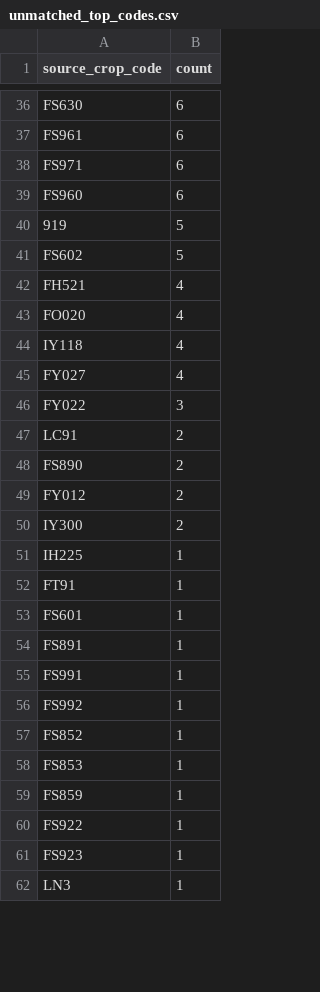
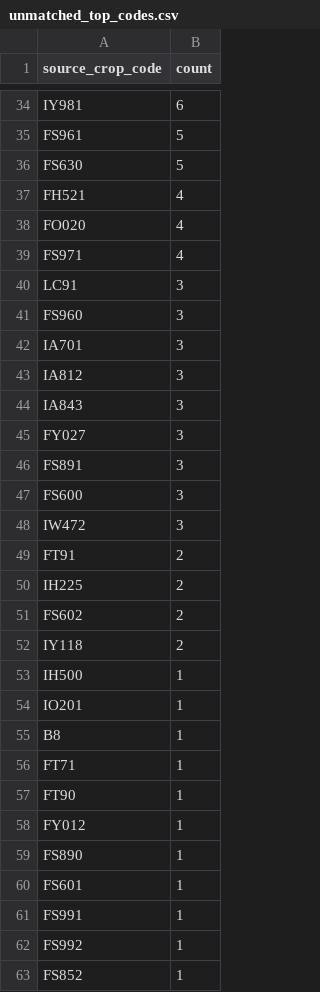
Before and after one commit to junborisproject0207-collab/vege-price-backend, a CSV file: output/unmatched_top_codes.csv, drawn as a sheet; only a part is shown, gaps mark what is left out; the shorter side is filled out with more unchanged rows; removed rows and columns are numbered as before the commit, all else as after; the diff covers the shown part only; the diff names each change by its address in the sheet, - before the commit and + after, or states it on an @@ line.

```diff
--- a/output/unmatched_top_codes.csv
+++ b/output/unmatched_top_codes.csv
-A34 (source_crop_code): FS630
+A34 (source_crop_code): IY981
-B35 (count): 6
+B35 (count): 5
-row 38: FS971 | 6
-row 39: FS960 | 6
-row 40: 919 | 5
-A36 (source_crop_code): FS602
+A36 (source_crop_code): FS630
-A39 (source_crop_code): IY118
+A39 (source_crop_code): FS971
+row 40: LC91 | 3
+row 41: FS960 | 3
+row 42: IA701 | 3
+row 43: IA812 | 3
+row 44: IA843 | 3
-B45 (count): 4
+B45 (count): 3
+row 46: FS891 | 3
-A47 (source_crop_code): FY022
+A47 (source_crop_code): FS600
+row 48: IW472 | 3
-A49 (source_crop_code): LC91
+A49 (source_crop_code): FT91
-row 48: FS890 | 2
-row 49: FY012 | 2
-row 50: IY300 | 2
-B50 (count): 1
+B50 (count): 2
+row 51: FS602 | 2
+row 52: IY118 | 2
+row 53: IH500 | 1
+row 54: IO201 | 1
+row 55: B8 | 1
-A56 (source_crop_code): FT91
+A56 (source_crop_code): FT71
+row 57: FT90 | 1
+row 58: FY012 | 1
+row 59: FS890 | 1
-row 54: FS891 | 1
```
Also changed, not shown: 11 added rows, 18 removed rows and 20 edited cells elsewhere in this file, output/unmatched_price_items.csv, output/unmatched_top_names.csv, 9 other files.
